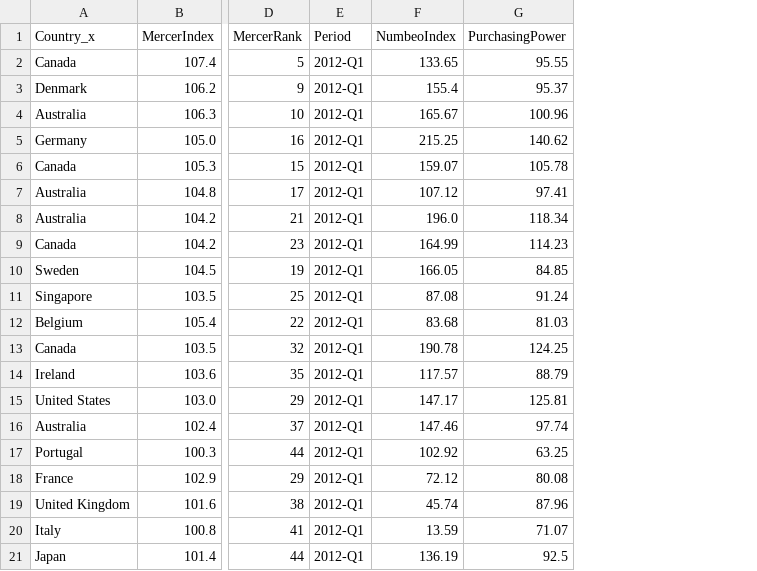
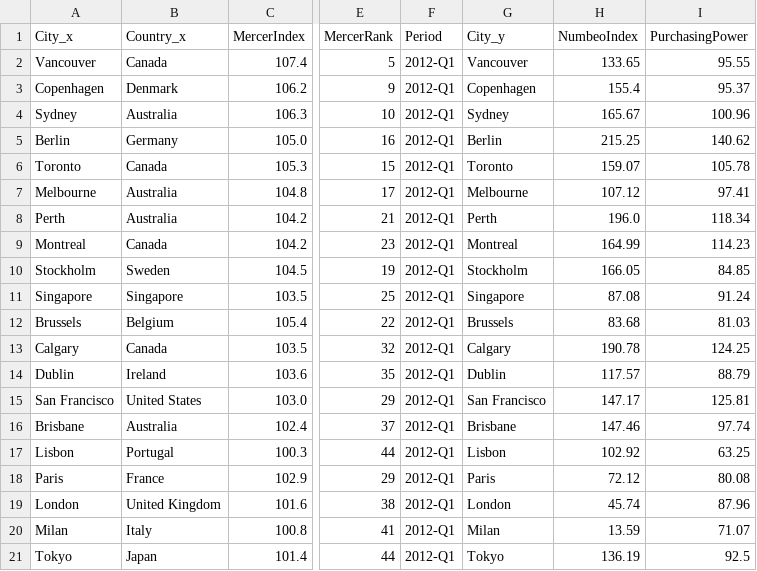
Before and after one commit to helmuthb/data-oriented-programming, a CSV file: data/NumbeoAndMercer.csv, drawn as a sheet; only a part is shown, gaps mark what is left out; the diff names each change by its address in the sheet, - before the commit and + after, or states it on an @@ line.

Commit message:
data

```diff
--- a/data/NumbeoAndMercer.csv
+++ b/data/NumbeoAndMercer.csv
+column A (City_x), rows 2-21: Vancouver | Copenhagen | Sydney | Berlin | Toronto | Melbourne | Perth | Montreal | Stockholm | Singapore | Brussels | Calgary | Dublin | San Francisco | Brisbane | Lisbon | Paris | London | Milan | Tokyo
+column G (City_y), rows 2-21: Vancouver | Copenhagen | Sydney | Berlin | Toronto | Melbourne | Perth | Montreal | Stockholm | Singapore | Brussels | Calgary | Dublin | San Francisco | Brisbane | Lisbon | Paris | London | Milan | Tokyo
```
Also changed, not shown: data/city-prosperity-index_country.csv, 1 other file.
